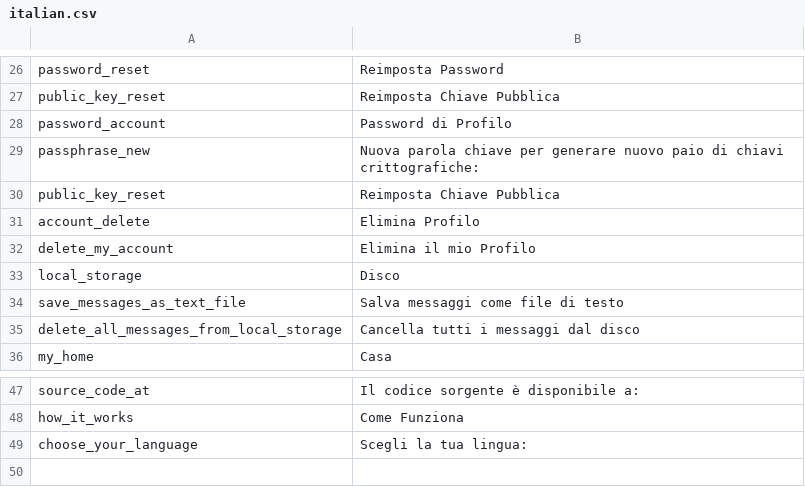
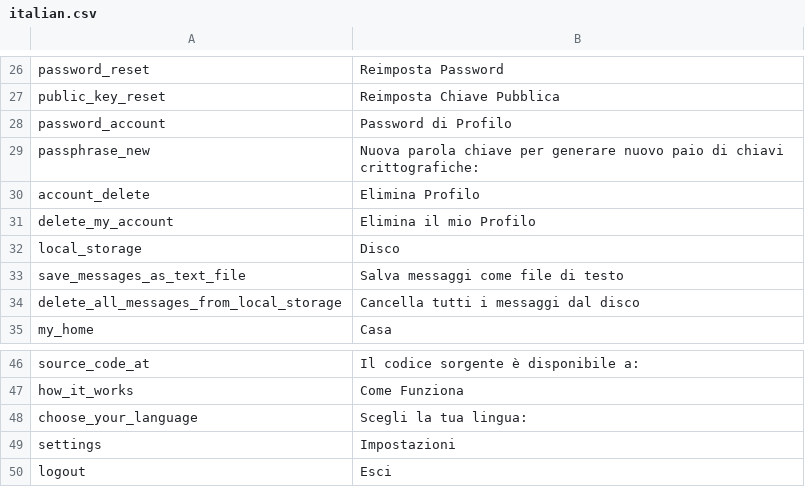
Before and after one commit to aiman-al-masoud/Chatnip, a CSV file: static/lang_packs/italian.csv, drawn as a sheet; only a part is shown, gaps mark what is left out.

```diff
--- a/static/lang_packs/italian.csv
+++ b/static/lang_packs/italian.csv
@@ -29,3 +29,2 @@ password_account|Password di Profilo
 passphrase_new|Nuova parola chiave per generare nuovo paio di chiavi crittografiche:
-public_key_reset|Reimposta Chiave Pubblica
 account_delete|Elimina Profilo
@@ -49 +48,3 @@ how_it_works|Come Funziona
 choose_your_language|Scegli la tua lingua:
+settings|Impostazioni
+logout|Esci
```
Also changed, not shown: dynamic/tables/users.csv, static/lang_packs/english.csv, 1 other file.
